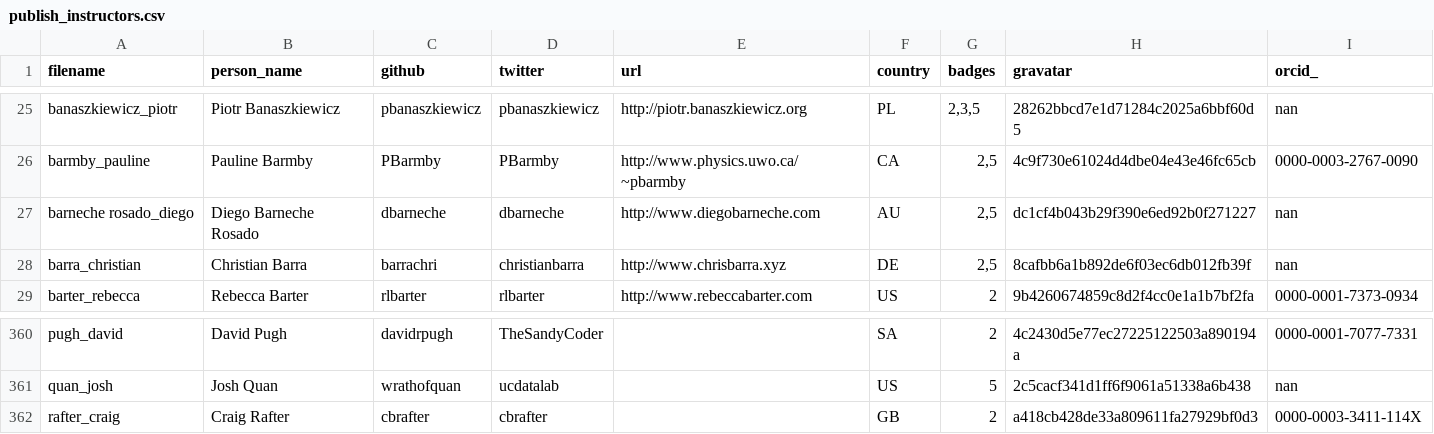
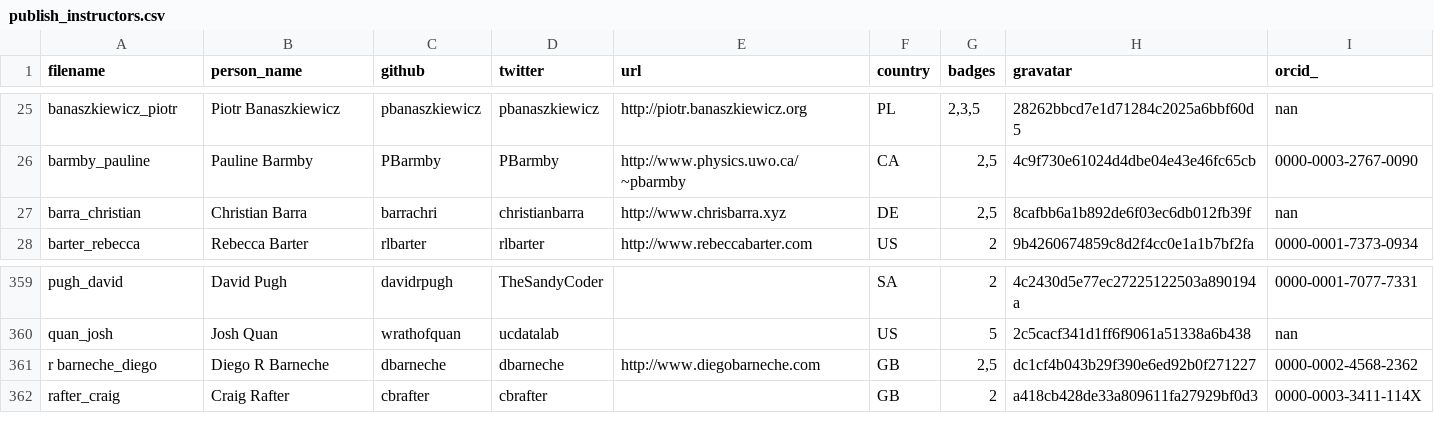
Before and after one commit to hpc-carpentry/hpc-carpentry.github.io, a CSV file: _data/publish_instructors.csv, drawn as a sheet; only a part is shown, gaps mark what is left out.

Commit message:
Updating instructor records

```diff
--- a/_data/publish_instructors.csv
+++ b/_data/publish_instructors.csv
@@ -26,3 +26,2 @@ banaszkiewicz_piotr,Piotr Banaszkiewicz,pbanaszkiewicz,pbanaszkiewicz,http://pio
 barmby_pauline,Pauline Barmby,PBarmby,PBarmby,http://www.physics.uwo.ca/~pbarmby,CA,"2,5",4c9f730e61024d4dbe04e43e46fc65cb,0000-0003-2767-0090
-barneche rosado_diego,Diego Barneche Rosado,dbarneche,dbarneche,http://www.diegobarneche.com,AU,"2,5",dc1cf4b043b29f390e6ed92b0f271227,nan
 barra_christian,Christian Barra,barrachri,christianbarra,http://www.chrisbarra.xyz,DE,"2,5",8cafbb6a1b892de6f03ec6db012fb39f,nan
@@ -361,2 +360,3 @@ pugh_david,David Pugh,davidrpugh,TheSandyCoder,,SA,2,4c2430d5e77ec27225122503a89
 quan_josh,Josh Quan,wrathofquan,ucdatalab,,US,5,2c5cacf341d1ff6f9061a51338a6b438,nan
+r barneche_diego,Diego R Barneche,dbarneche,dbarneche,http://www.diegobarneche.com,GB,"2,5",dc1cf4b043b29f390e6ed92b0f271227,0000-0002-4568-2362
 rafter_craig,Craig Rafter,cbrafter,cbrafter,,GB,2,a418cb428de33a809611fa27929bf0d3,0000-0003-3411-114X
```
